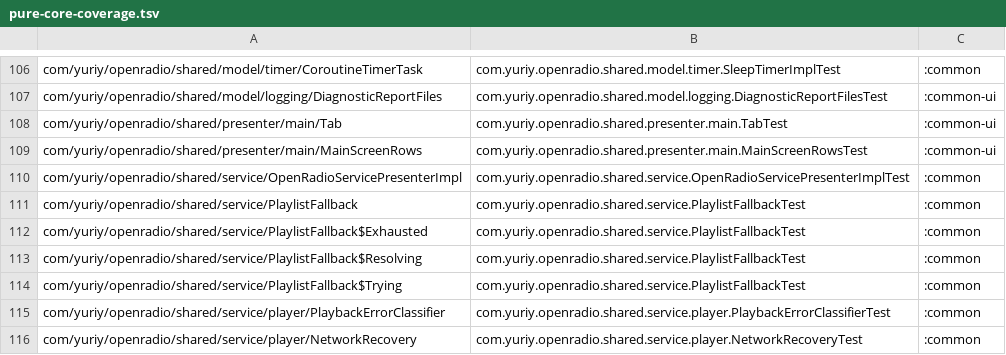
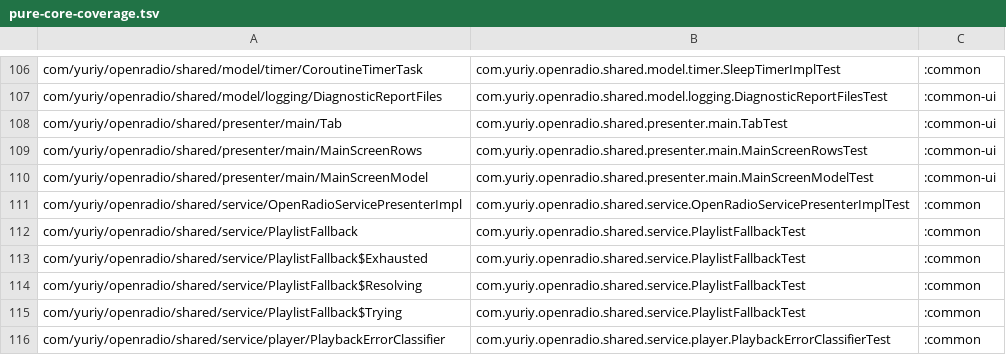
Before and after one commit to jcszymansk/freenetradio, a TSV file: gradle/pure-core-coverage.tsv, drawn as a sheet; only a part is shown, gaps mark what is left out; the shorter side is filled out with more unchanged rows; the diff names each change by its address in the sheet, - before the commit and + after, or states it on an @@ line.

```diff
--- a/gradle/pure-core-coverage.tsv
+++ b/gradle/pure-core-coverage.tsv
+row 110: com/yuriy/openradio/shared/presenter/main/MainScreenModel | com.yuriy.openradio.shared.presenter.main.MainScreenModelTest | :common-ui
```
Also changed, not shown: 8 other files.
